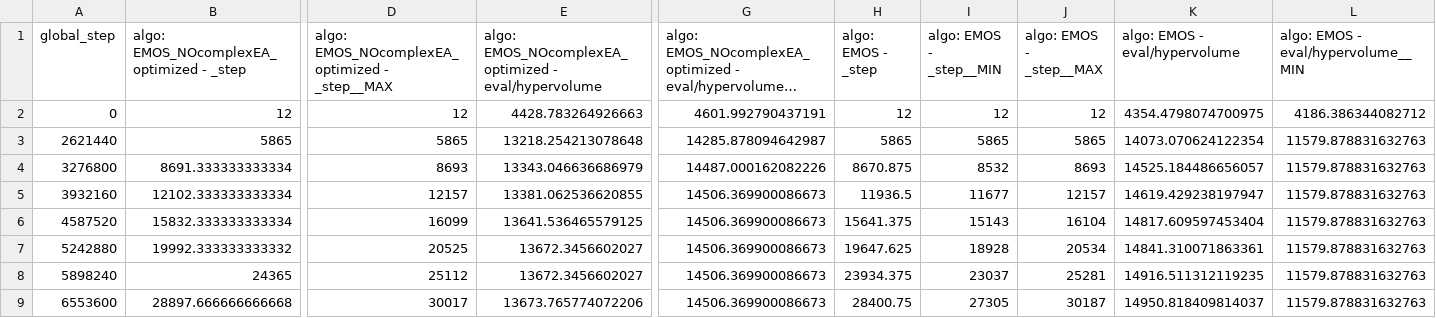
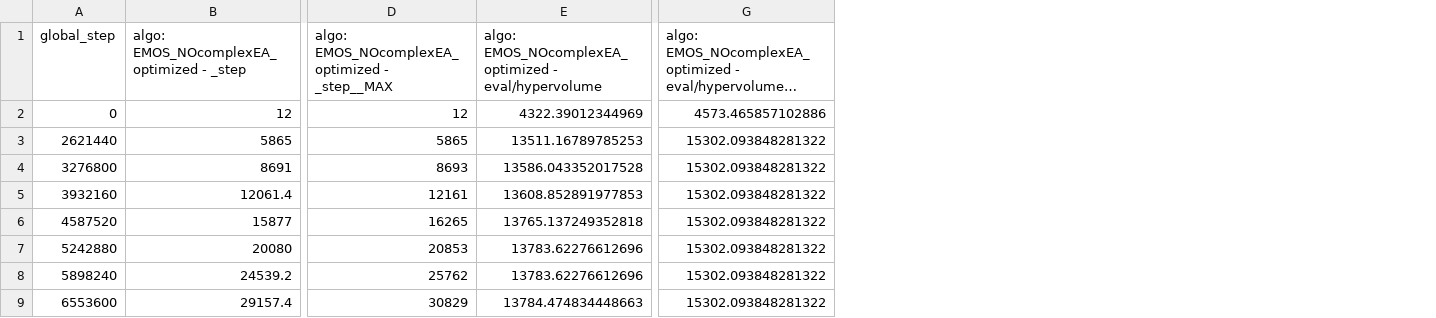
Before and after one commit to clarissakuemhof/masterthesis-public, a CSV file: export-data/intermediate-HV-halfcheetah.csv, drawn as a sheet; only a part is shown, gaps mark what is left out; long unchanged cells end in …; the diff covers the shown part only; the diff names each change by its address in the sheet, - before the commit and + after, or states it on an @@ line.

```diff
--- a/export-data/intermediate-HV-halfcheetah.csv
+++ b/export-data/intermediate-HV-halfcheetah.csv
-column H (algo: EMOS - _step), rows 2-9: 12 | 5865 | 8670.875 | 11936.5 | 15641.375 | 19647.625 | 23934.375 | 28400.75
-column I (algo: EMOS - _step__MIN), rows 2-9: 12 | 5865 | 8532 | 11677 | 15143 | 18928 | 23037 | 27305
-column J (algo: EMOS - _step__MAX), rows 2-9: 12 | 5865 | 8693 | 12157 | 16104 | 20534 | 25281 | 30187
-column K (algo: EMOS - eval/hypervolume), rows 2-9: 4354.4798074700975 | 14073.070624122354 | 14525.184486656057 | 14619.429238197947 | 14817.609597453404 | 14841.310071863361 | 14916.511312119235 | 14950.818409814037
-column L, rows 1-9: algo: EMOS - eval/hypervolume__MIN | 4186.386344082712 | 11579.878831632763 | 11579.878831632763 | 11579.878831632763 | 11579.878831632763 | 11579.878831632763 | 11579.878831632763 | 11579.878831632763
-E2: 4428.783264926663
+E2: 4322.39012344969
-G2: 4601.992790437191
+G2: 4573.465857102886
-E3: 13218.254213078648
+E3: 13511.16789785253
-G3: 14285.878094642987
+G3: 15302.093848281322
-B4: 8691.333333333334
+B4: 8691
-E4: 13343.046636686979
+E4: 13586.043352017528
-G4: 14487.000162082226
+G4: 15302.093848281322
-B5: 12102.333333333334
+B5: 12061.4
-D5: 12157
+D5: 12161
-E5: 13381.062536620855
+E5: 13608.852891977853
-G5:G9: 14506.369900086673
+G5:G9: 15302.093848281322
-B6: 15832.333333333334
+B6: 15877
-D6: 16099
+D6: 16265
-E6: 13641.536465579125
+E6: 13765.137249352818
-B7: 19992.333333333332
+B7: 20080
-D7: 20525
+D7: 20853
-E7:E8: 13672.3456602027
+E7:E8: 13783.62276612696
-B8: 24365
+B8: 24539.2
-D8: 25112
+D8: 25762
-B9: 28897.666666666668
+B9: 29157.4
-D9: 30017
+D9: 30829
-E9: 13673.765774072206
+E9: 13784.474834448663
```
Also changed, not shown: 1 removed column and 97 edited cells elsewhere in this file, export-data/intermediate-EUM-halfcheetah.csv, export-data/intermediate-sparsity-halfcheetah.csv, 43 other files.
